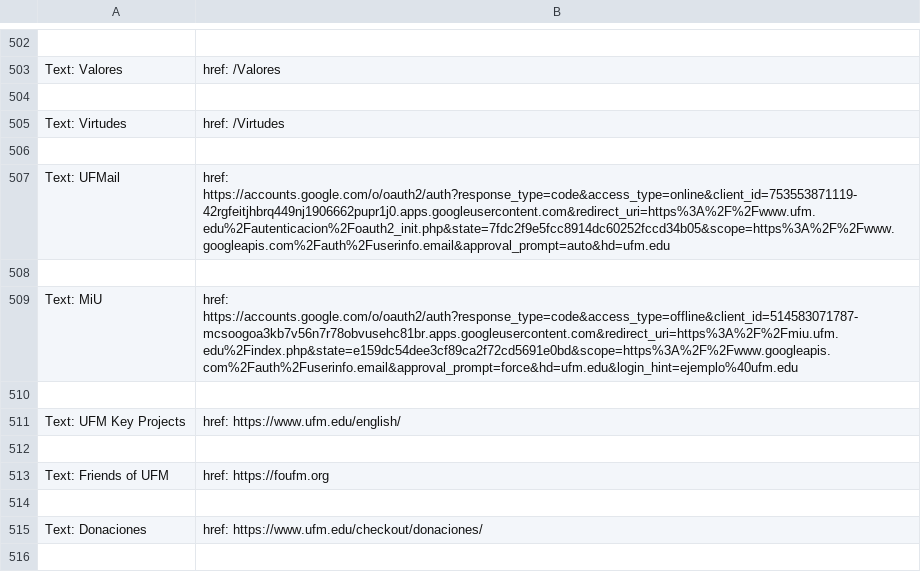
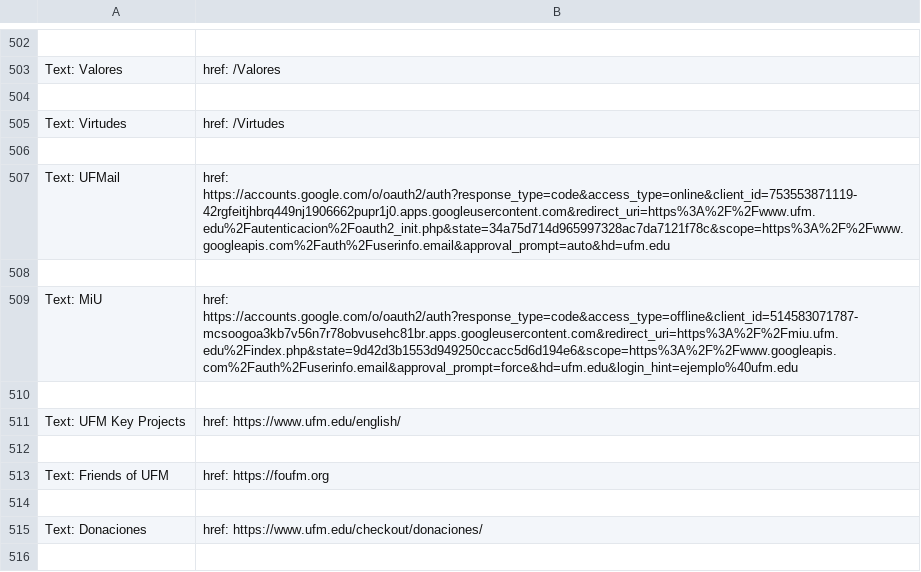
Before and after one commit to Fernando0107/soup, a CSV file: logs/extra_as.csv, drawn as a sheet; only a part is shown, gaps mark what is left out.

```diff
--- a/logs/extra_as.csv
+++ b/logs/extra_as.csv
@@ -518,5 +518,5 @@ Text: Virtudes, href: /Virtudes
 
-Text: UFMail, href: https://accounts.google.com/o/oauth2/auth?response_type=code&access_type=online&client_id=753553871119-42rgfeitjhbrq449nj1906662pupr1j0.apps.googleusercontent.com&redirect_uri=https%3A%2F%2Fwww.ufm.edu%2Fautenticacion%2Foauth2_init.php&state=7fdc2f9e5fcc8914dc60252fccd34b05&scope=https%3A%2F%2Fwww.googleapis.com%2Fauth%2Fuserinfo.email&approval_prompt=auto&hd=ufm.edu
+Text: UFMail, href: https://accounts.google.com/o/oauth2/auth?response_type=code&access_type=online&client_id=753553871119-42rgfeitjhbrq449nj1906662pupr1j0.apps.googleusercontent.com&redirect_uri=https%3A%2F%2Fwww.ufm.edu%2Fautenticacion%2Foauth2_init.php&state=34a75d714d965997328ac7da7121f78c&scope=https%3A%2F%2Fwww.googleapis.com%2Fauth%2Fuserinfo.email&approval_prompt=auto&hd=ufm.edu
 
-Text: MiU, href: https://accounts.google.com/o/oauth2/auth?response_type=code&access_type=offline&client_id=514583071787-mcsoogoa3kb7v56n7r78obvusehc81br.apps.googleusercontent.com&redirect_uri=https%3A%2F%2Fmiu.ufm.edu%2Findex.php&state=e159dc54dee3cf89ca2f72cd5691e0bd&scope=https%3A%2F%2Fwww.googleapis.com%2Fauth%2Fuserinfo.email&approval_prompt=force&hd=ufm.edu&login_hint=ejemplo%40ufm.edu
+Text: MiU, href: https://accounts.google.com/o/oauth2/auth?response_type=code&access_type=offline&client_id=514583071787-mcsoogoa3kb7v56n7r78obvusehc81br.apps.googleusercontent.com&redirect_uri=https%3A%2F%2Fmiu.ufm.edu%2Findex.php&state=9d42d3b1553d949250ccacc5d6d194e6&scope=https%3A%2F%2Fwww.googleapis.com%2Fauth%2Fuserinfo.email&approval_prompt=force&hd=ufm.edu&login_hint=ejemplo%40ufm.edu
 
```
Also changed, not shown: 3 other files.
